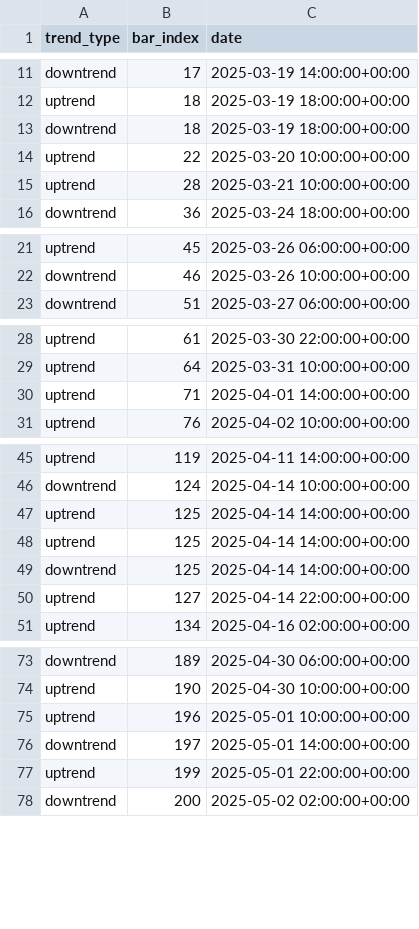
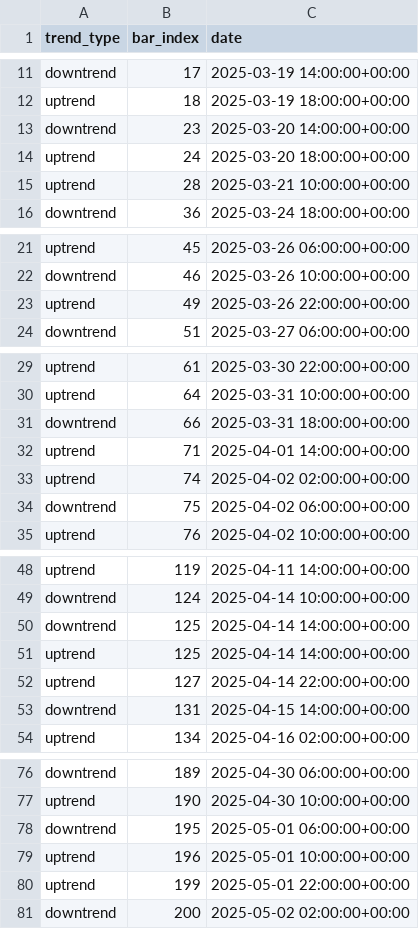
Before and after one commit to burningportra/projectx, a CSV file: trend_analysis/confirmed_trend_starts.csv, drawn as a sheet; only a part is shown, gaps mark what is left out; the diff covers the shown part only.

```diff
--- a/trend_analysis/confirmed_trend_starts.csv
+++ b/trend_analysis/confirmed_trend_starts.csv
@@ -12,4 +12,4 @@ downtrend,17,2025-03-19 14:00:00+00:00
 uptrend,18,2025-03-19 18:00:00+00:00
-downtrend,18,2025-03-19 18:00:00+00:00
-uptrend,22,2025-03-20 10:00:00+00:00
+downtrend,23,2025-03-20 14:00:00+00:00
+uptrend,24,2025-03-20 18:00:00+00:00
 uptrend,28,2025-03-21 10:00:00+00:00
@@ -22,2 +22,3 @@ uptrend,45,2025-03-26 06:00:00+00:00
 downtrend,46,2025-03-26 10:00:00+00:00
+uptrend,49,2025-03-26 22:00:00+00:00
 downtrend,51,2025-03-27 06:00:00+00:00
@@ -29,3 +30,6 @@ uptrend,61,2025-03-30 22:00:00+00:00
 uptrend,64,2025-03-31 10:00:00+00:00
+downtrend,66,2025-03-31 18:00:00+00:00
 uptrend,71,2025-04-01 14:00:00+00:00
+uptrend,74,2025-04-02 02:00:00+00:00
+downtrend,75,2025-04-02 06:00:00+00:00
 uptrend,76,2025-04-02 10:00:00+00:00
@@ -46,6 +49,6 @@ uptrend,119,2025-04-11 14:00:00+00:00
 downtrend,124,2025-04-14 10:00:00+00:00
+downtrend,125,2025-04-14 14:00:00+00:00
 uptrend,125,2025-04-14 14:00:00+00:00
-uptrend,125,2025-04-14 14:00:00+00:00
-downtrend,125,2025-04-14 14:00:00+00:00
 uptrend,127,2025-04-14 22:00:00+00:00
+downtrend,131,2025-04-15 14:00:00+00:00
 uptrend,134,2025-04-16 02:00:00+00:00
@@ -74,4 +77,4 @@ downtrend,189,2025-04-30 06:00:00+00:00
 uptrend,190,2025-04-30 10:00:00+00:00
+downtrend,195,2025-05-01 06:00:00+00:00
 uptrend,196,2025-05-01 10:00:00+00:00
-downtrend,197,2025-05-01 14:00:00+00:00
 uptrend,199,2025-05-01 22:00:00+00:00
```
Also changed, not shown: 2 added rows, 1 removed row and 2 edited cells elsewhere in this file, 3 other files.
